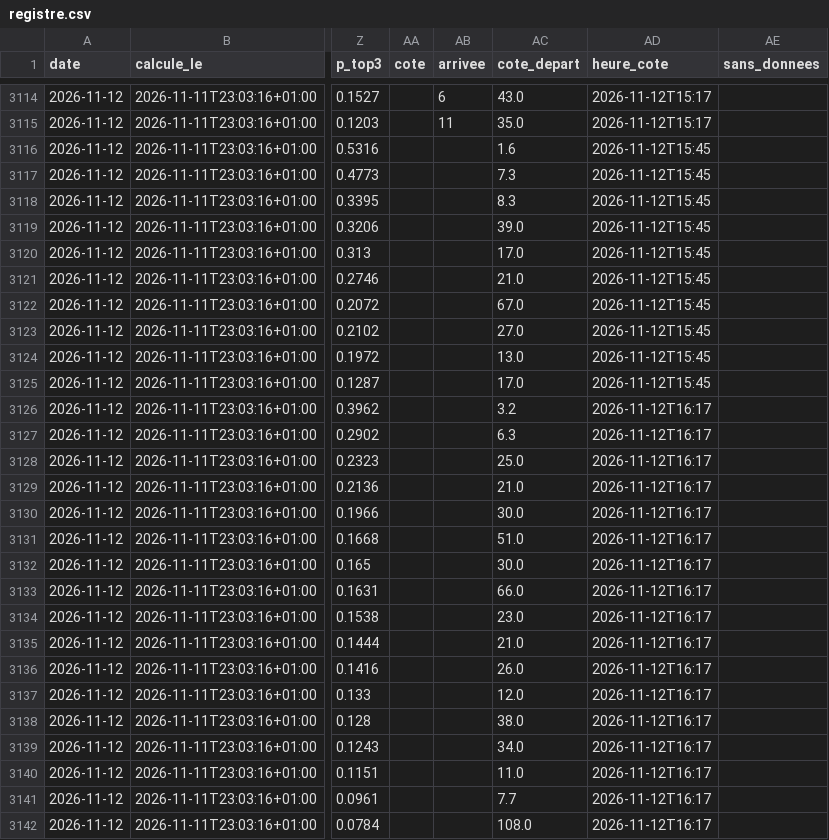
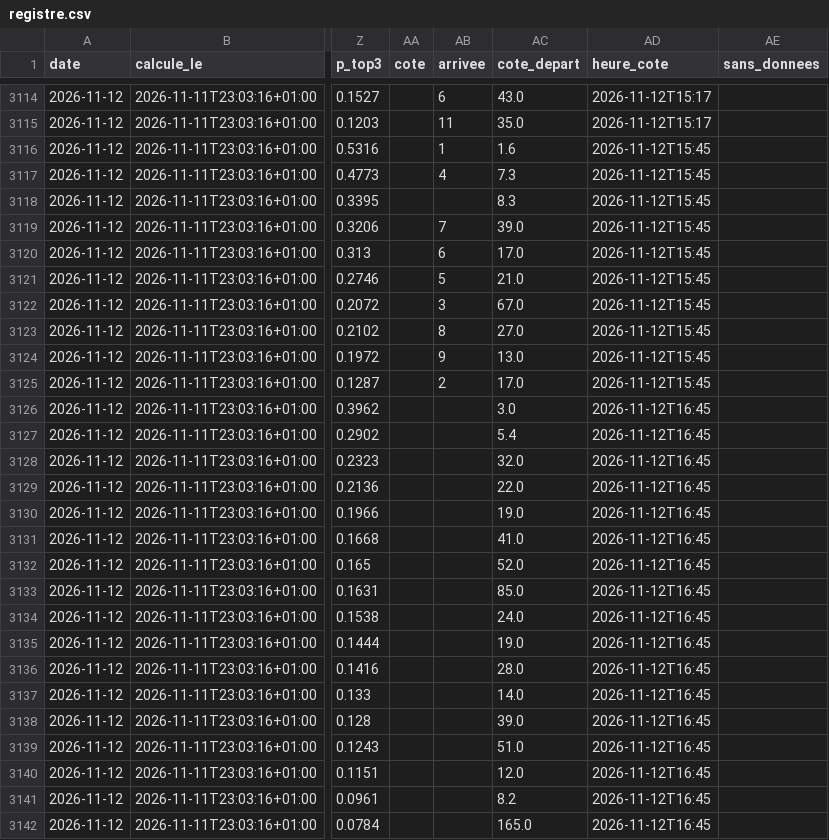
Before and after one commit to irrever/c-kdo-test, a CSV file: quinte/journal/registre.csv, drawn as a sheet; only a part is shown, gaps mark what is left out; the diff covers the shown part only; the diff names each change by its address in the sheet, - before the commit and + after, or states it on an @@ line.

```diff
--- a/quinte/journal/registre.csv
+++ b/quinte/journal/registre.csv
-AB3116 (arrivee): (empty)
+AB3116 (arrivee): 1
-AB3117 (arrivee): (empty)
+AB3117 (arrivee): 4
-AB3119 (arrivee): (empty)
+AB3119 (arrivee): 7
-AB3120 (arrivee): (empty)
+AB3120 (arrivee): 6
-AB3121 (arrivee): (empty)
+AB3121 (arrivee): 5
-AB3122 (arrivee): (empty)
+AB3122 (arrivee): 3
-AB3123 (arrivee): (empty)
+AB3123 (arrivee): 8
-AB3124 (arrivee): (empty)
+AB3124 (arrivee): 9
-AB3125 (arrivee): (empty)
+AB3125 (arrivee): 2
-AC3126 (cote_depart): 3.2
+AC3126 (cote_depart): 3.0
-AD3126:AD3142 (heure_cote): 2026-11-12T16:17
+AD3126:AD3142 (heure_cote): 2026-11-12T16:45
-AC3127 (cote_depart): 6.3
+AC3127 (cote_depart): 5.4
-AC3128 (cote_depart): 25.0
+AC3128 (cote_depart): 32.0
-AC3129 (cote_depart): 21.0
+AC3129 (cote_depart): 22.0
-AC3130 (cote_depart): 30.0
+AC3130 (cote_depart): 19.0
-AC3131 (cote_depart): 51.0
+AC3131 (cote_depart): 41.0
-AC3132 (cote_depart): 30.0
+AC3132 (cote_depart): 52.0
-AC3133 (cote_depart): 66.0
+AC3133 (cote_depart): 85.0
-AC3134 (cote_depart): 23.0
+AC3134 (cote_depart): 24.0
-AC3135 (cote_depart): 21.0
+AC3135 (cote_depart): 19.0
-AC3136 (cote_depart): 26.0
+AC3136 (cote_depart): 28.0
-AC3137 (cote_depart): 12.0
+AC3137 (cote_depart): 14.0
-AC3138 (cote_depart): 38.0
+AC3138 (cote_depart): 39.0
-AC3139 (cote_depart): 34.0
+AC3139 (cote_depart): 51.0
-AC3140 (cote_depart): 11.0
+AC3140 (cote_depart): 12.0
-AC3141 (cote_depart): 7.7
+AC3141 (cote_depart): 8.2
-AC3142 (cote_depart): 108.0
+AC3142 (cote_depart): 165.0
```
Also changed, not shown: 93 edited cells elsewhere in this file, 3 other files.
